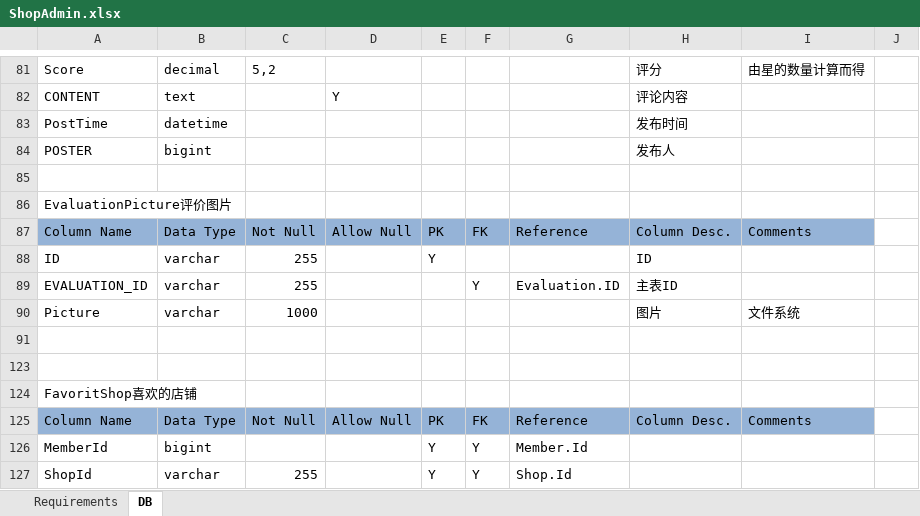
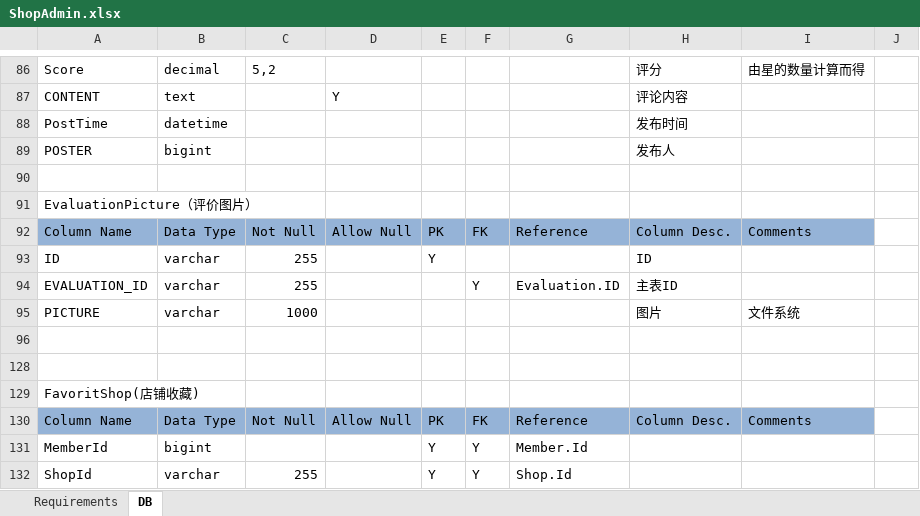
Before and after one commit to nnitzxa/nnitcommercialdoc, an Excel workbook: database/ShopAdmin.xlsx, sheet DB, drawn as a sheet; only a part is shown, gaps mark what is left out; values as stored, in another font and other column widths than the file's, no borders; addresses are those after the commit; the diff covers the shown part only; the diff names each change by its address in the sheet, - before the commit and + after, or states it on an @@ line.

```diff
--- a/database/ShopAdmin.xlsx (sheet DB)
+++ b/database/ShopAdmin.xlsx (sheet DB)
-A91: EvaluationPicture评价图片
+A91: EvaluationPicture（评价图片）
-A95: Picture
+A95: PICTURE
-A129: FavoritShop喜欢的店铺
+A129: FavoritShop(店铺收藏)
```
Also changed, not shown: 5 added rows and 17 edited cells elsewhere in this sheet, 1 other file.
